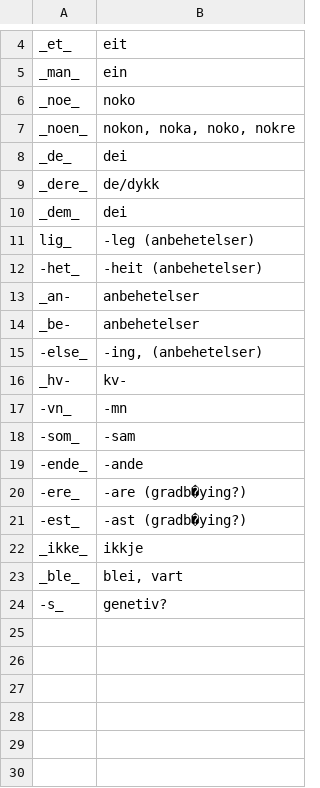
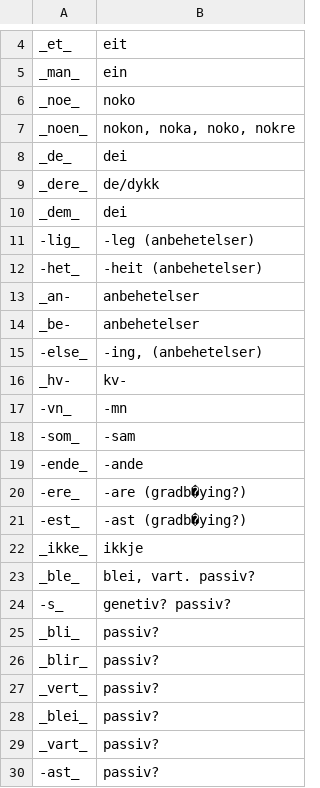
Before and after one commit to magnetenstad/nynorsk.py, a CSV file: lib/ordliste_user.csv, drawn as a sheet; only a part is shown, gaps mark what is left out.

Commit message:
update user list

```diff
--- a/lib/ordliste_user.csv
+++ b/lib/ordliste_user.csv
@@ -10,3 +10,3 @@ _dere_;de/dykk
 _dem_;dei
-lig_;-leg (anbehetelser)
+-lig_;-leg (anbehetelser)
 -het_;-heit (anbehetelser)
@@ -22,3 +22,9 @@ _hv-;kv-
 _ikke_;ikkje
-_ble_;blei, vart
--s_;genetiv?
+_ble_;blei, vart. passiv?
+-s_;genetiv? passiv?
+_bli_;passiv?
+_blir_;passiv?
+_vert_;passiv?
+_blei_;passiv?
+_vart_;passiv?
+-ast_;passiv?
```
